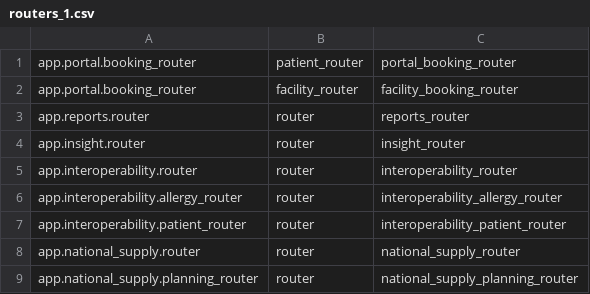
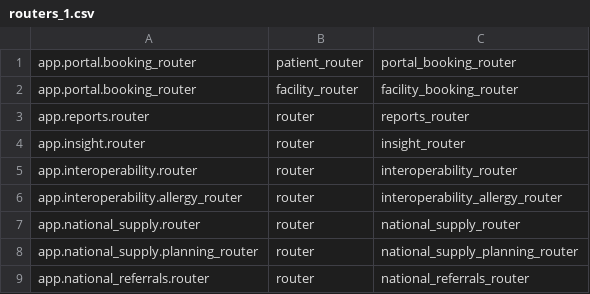
Before and after one commit to gadbahati/AFYASYNC, a CSV file: backend/app/routers_1.csv, drawn as a sheet; only a part is shown; the shorter side is filled out with more unchanged rows.

Commit message:
Remove duplicate interoperability patient router

```diff
--- a/backend/app/routers_1.csv
+++ b/backend/app/routers_1.csv
@@ -6,3 +6,2 @@ app.interoperability.router|router|interoperability_router
 app.interoperability.allergy_router|router|interoperability_allergy_router
-app.interoperability.patient_router|router|interoperability_patient_router
 app.national_supply.router|router|national_supply_router
```
